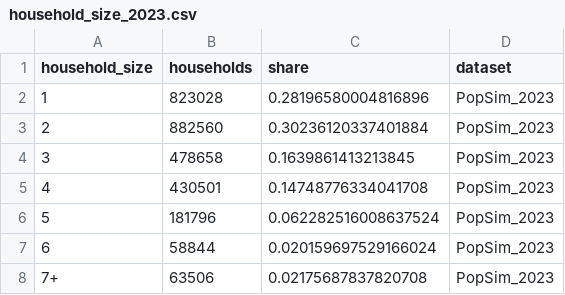
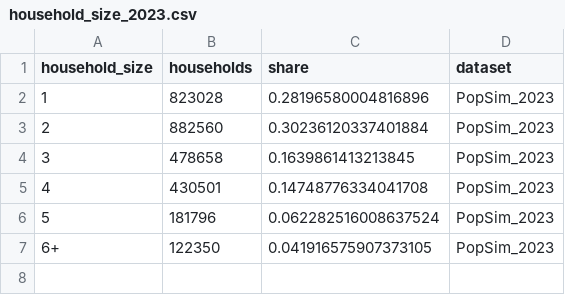
Before and after one commit to BayAreaMetro/populationsim, a CSV file: bay_area/output_2023/aggregate_summaries/household_size_2023.csv, drawn as a sheet; removed rows and columns are numbered as before the commit, all else as after; the diff names each change by its address in the sheet, - before the commit and + after, or states it on an @@ line.

```diff
--- a/bay_area/output_2023/aggregate_summaries/household_size_2023.csv
+++ b/bay_area/output_2023/aggregate_summaries/household_size_2023.csv
-row 7: 6 | 58844 | 0.020159697529166024 | PopSim_2023
-row 8: 7+ | 63506 | 0.02175687837820708 | PopSim_2023
+row 7: 6+ | 122350 | 0.041916575907373105 | PopSim_2023
```
Also changed, not shown: bay_area/output_2023/aggregate_summaries/household_size_2015.csv, bay_area/output_2023/aggregate_summaries/household_size_acs.csv, 20 other files.
